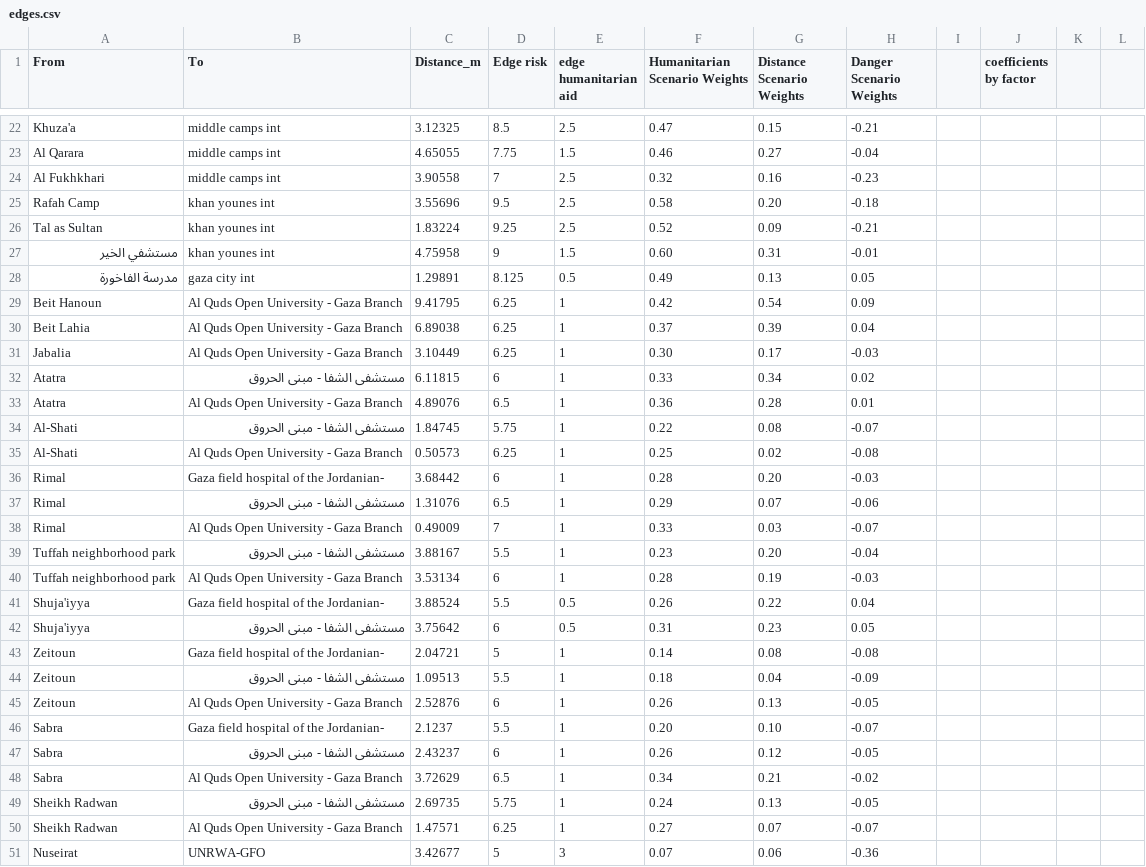
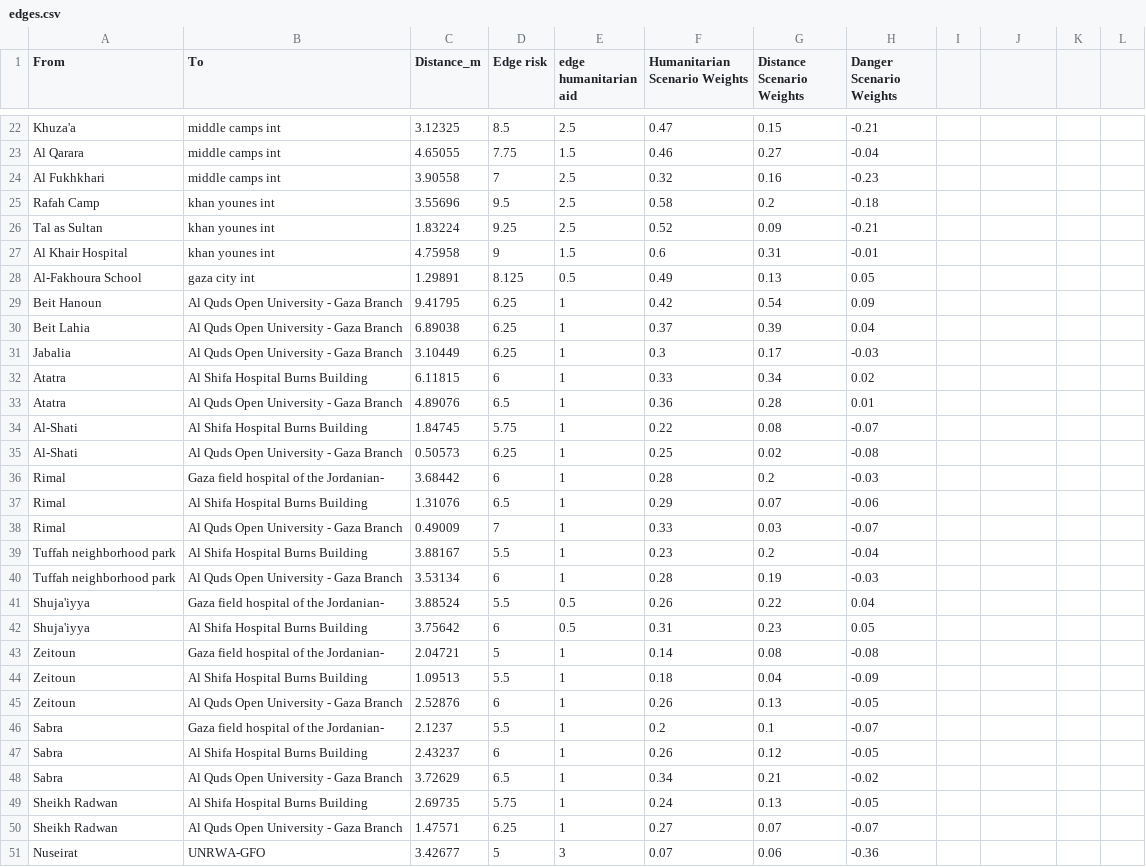
Before and after one commit to houssinekhlif/Gazans-Evacuation-Optimal-Route-Finder, a CSV file: edges.csv, drawn as a sheet; only a part is shown, gaps mark what is left out; the diff covers the shown part only.

```diff
--- a/edges.csv
+++ b/edges.csv
@@ -1 +1 @@
-From,To,Distance_m,Edge risk,edge humanitarian aid,Humanitarian Scenario Weights,Distance Scenario Weights,Danger Scenario Weights,,coefficients by factor,,
+From,To,Distance_m,Edge risk,edge humanitarian aid,Humanitarian Scenario Weights,Distance Scenario Weights,Danger Scenario Weights
@@ -25 +25 @@ Al Fukhkhari,middle camps int,3.90558,7,2.5,0.32,0.16,-0.23,,,,
-Rafah Camp,khan younes int,3.55696,9.5,2.5,0.58,0.20,-0.18,,,,
+Rafah Camp,khan younes int,3.55696,9.5,2.5,0.58,0.2,-0.18
@@ -27,2 +27,2 @@ Tal as Sultan,khan younes int,1.83224,9.25,2.5,0.52,0.09,-0.21,,,,
-مستشفي الخير,khan younes int,4.75958,9,1.5,0.60,0.31,-0.01,,,,
-مدرسة الفاخورة,gaza city int,1.29891,8.125,0.5,0.49,0.13,0.05,,,,
+Al Khair Hospital,khan younes int,4.75958,9,1.5,0.6,0.31,-0.01
+Al-Fakhoura School,gaza city int,1.29891,8.125,0.5,0.49,0.13,0.05
@@ -31,2 +31,2 @@ Beit Lahia,Al Quds Open University - Gaza Branch,6.89038,6.25,1,0.37,0.39,0.04,,
-Jabalia,Al Quds Open University - Gaza Branch,3.10449,6.25,1,0.30,0.17,-0.03,,,,
-Atatra,مستشفى الشفا - مبنى الحروق,6.11815,6,1,0.33,0.34,0.02,,,,
+Jabalia,Al Quds Open University - Gaza Branch,3.10449,6.25,1,0.3,0.17,-0.03
+Atatra,Al Shifa Hospital  Burns Building,6.11815,6,1,0.33,0.34,0.02
@@ -34 +34 @@ Atatra,Al Quds Open University - Gaza Branch,4.89076,6.5,1,0.36,0.28,0.01,,,,
-Al-Shati,مستشفى الشفا - مبنى الحروق,1.84745,5.75,1,0.22,0.08,-0.07,,,,
+Al-Shati,Al Shifa Hospital  Burns Building,1.84745,5.75,1,0.22,0.08,-0.07
@@ -36,2 +36,2 @@ Al-Shati,Al Quds Open University - Gaza Branch,0.50573,6.25,1,0.25,0.02,-0.08,,,
-Rimal,Gaza field hospital of the Jordanian-,3.68442,6,1,0.28,0.20,-0.03,,,,
-Rimal,مستشفى الشفا - مبنى الحروق,1.31076,6.5,1,0.29,0.07,-0.06,,,,
+Rimal,Gaza field hospital of the Jordanian-,3.68442,6,1,0.28,0.2,-0.03
+Rimal,Al Shifa Hospital  Burns Building,1.31076,6.5,1,0.29,0.07,-0.06
@@ -39 +39 @@ Rimal,Al Quds Open University - Gaza Branch,0.49009,7,1,0.33,0.03,-0.07,,,,
-Tuffah neighborhood park,مستشفى الشفا - مبنى الحروق,3.88167,5.5,1,0.23,0.20,-0.04,,,,
+Tuffah neighborhood park,Al Shifa Hospital  Burns Building,3.88167,5.5,1,0.23,0.2,-0.04
@@ -42 +42 @@ Shuja'iyya,Gaza field hospital of the Jordanian-,3.88524,5.5,0.5,0.26,0.22,0.04,
-Shuja'iyya,مستشفى الشفا - مبنى الحروق,3.75642,6,0.5,0.31,0.23,0.05,,,,
+Shuja'iyya,Al Shifa Hospital  Burns Building,3.75642,6,0.5,0.31,0.23,0.05
@@ -44 +44 @@ Zeitoun,Gaza field hospital of the Jordanian-,2.04721,5,1,0.14,0.08,-0.08,,,,
-Zeitoun,مستشفى الشفا - مبنى الحروق,1.09513,5.5,1,0.18,0.04,-0.09,,,,
+Zeitoun,Al Shifa Hospital  Burns Building,1.09513,5.5,1,0.18,0.04,-0.09
@@ -46,2 +46,2 @@ Zeitoun,Al Quds Open University - Gaza Branch,2.52876,6,1,0.26,0.13,-0.05,,,,
-Sabra,Gaza field hospital of the Jordanian-,2.1237,5.5,1,0.20,0.10,-0.07,,,,
-Sabra,مستشفى الشفا - مبنى الحروق,2.43237,6,1,0.26,0.12,-0.05,,,,
+Sabra,Gaza field hospital of the Jordanian-,2.1237,5.5,1,0.2,0.1,-0.07
+Sabra,Al Shifa Hospital  Burns Building,2.43237,6,1,0.26,0.12,-0.05
@@ -49 +49 @@ Sabra,Al Quds Open University - Gaza Branch,3.72629,6.5,1,0.34,0.21,-0.02,,,,
-Sheikh Radwan,مستشفى الشفا - مبنى الحروق,2.69735,5.75,1,0.24,0.13,-0.05,,,,
+Sheikh Radwan,Al Shifa Hospital  Burns Building,2.69735,5.75,1,0.24,0.13,-0.05
```
Also changed, not shown: 36 edited cells elsewhere in this file, nodes.csv.
